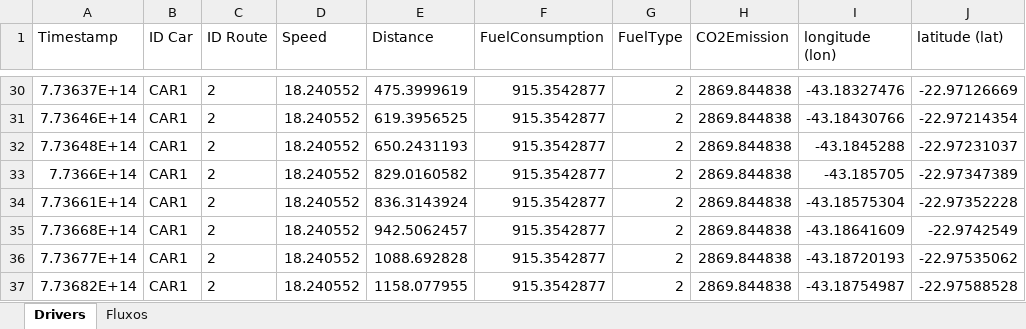
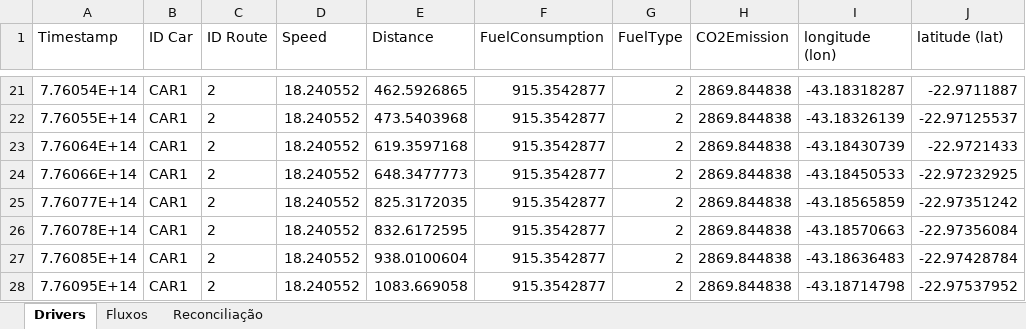
Before and after one commit to felipedpgabriel/sim, an Excel workbook: DrivingDataRepport.xlsx, sheet Drivers, drawn as a sheet; only a part is shown, gaps mark what is left out; values as stored, in another font and other column widths than the file's, no borders; addresses are those after the commit; the diff covers the shown part only; the diff names each change by its address in the sheet, - before the commit and + after, or states it on an @@ line.

```diff
--- a/DrivingDataRepport.xlsx (sheet Drivers)
+++ b/DrivingDataRepport.xlsx (sheet Drivers)
+sheet tab: Reconciliação
-A21 (Timestamp): 7.73637E+14
+A21 (Timestamp): 7.76054E+14
-E21 (Distance): 475.3999619
+E21 (Distance): 462.5926865
-I21 (longitude (lon)): -43.18327476
+I21 (longitude (lon)): -43.18318287
-J21 (latitude (lat)): -22.97126669
+J21 (latitude (lat)): -22.9711887
-A22 (Timestamp): 7.73646E+14
+A22 (Timestamp): 7.76055E+14
-E22 (Distance): 619.3956525
+E22 (Distance): 473.5403968
-I22 (longitude (lon)): -43.18430766
+I22 (longitude (lon)): -43.18326139
-J22 (latitude (lat)): -22.97214354
+J22 (latitude (lat)): -22.97125537
-A23 (Timestamp): 7.73648E+14
+A23 (Timestamp): 7.76064E+14
-E23 (Distance): 650.2431193
+E23 (Distance): 619.3597168
-I23 (longitude (lon)): -43.1845288
+I23 (longitude (lon)): -43.18430739
-J23 (latitude (lat)): -22.97231037
+J23 (latitude (lat)): -22.9721433
-A24 (Timestamp): 7.7366E+14
+A24 (Timestamp): 7.76066E+14
-E24 (Distance): 829.0160582
+E24 (Distance): 648.3477773
-I24 (longitude (lon)): -43.185705
+I24 (longitude (lon)): -43.18450533
-J24 (latitude (lat)): -22.97347389
+J24 (latitude (lat)): -22.97232925
-A25 (Timestamp): 7.73661E+14
+A25 (Timestamp): 7.76077E+14
-E25 (Distance): 836.3143924
+E25 (Distance): 825.3172035
-I25 (longitude (lon)): -43.18575304
+I25 (longitude (lon)): -43.18565859
-J25 (latitude (lat)): -22.97352228
+J25 (latitude (lat)): -22.97351242
-A26 (Timestamp): 7.73668E+14
+A26 (Timestamp): 7.76078E+14
-E26 (Distance): 942.5062457
+E26 (Distance): 832.6172595
-I26 (longitude (lon)): -43.18641609
+I26 (longitude (lon)): -43.18570663
-J26 (latitude (lat)): -22.9742549
+J26 (latitude (lat)): -22.97356084
-A27 (Timestamp): 7.73677E+14
+A27 (Timestamp): 7.76085E+14
-E27 (Distance): 1088.692828
+E27 (Distance): 938.0100604
-I27 (longitude (lon)): -43.18720193
+I27 (longitude (lon)): -43.18636483
-J27 (latitude (lat)): -22.97535062
+J27 (latitude (lat)): -22.97428784
-A28 (Timestamp): 7.73682E+14
+A28 (Timestamp): 7.76095E+14
-E28 (Distance): 1158.077955
+E28 (Distance): 1083.669058
-I28 (longitude (lon)): -43.18754987
+I28 (longitude (lon)): -43.18714798
-J28 (latitude (lat)): -22.97588528
+J28 (latitude (lat)): -22.97537952
```
Also changed, not shown: 17 added rows, 27 removed rows and 97 edited cells elsewhere in this sheet, sheet Fluxos, BankServiceRepport.xlsx, 4 other files.
